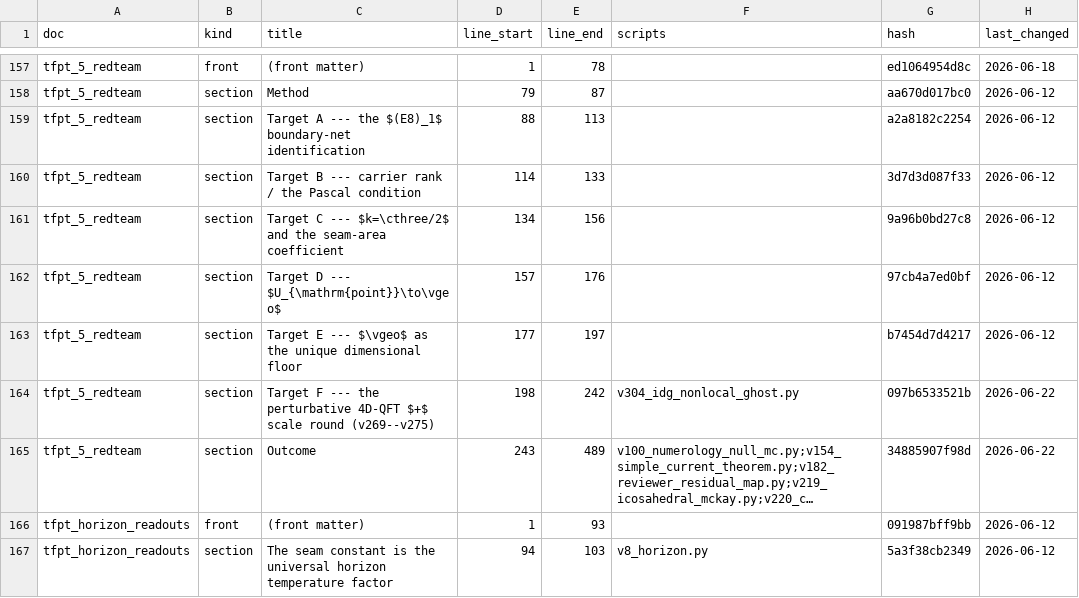
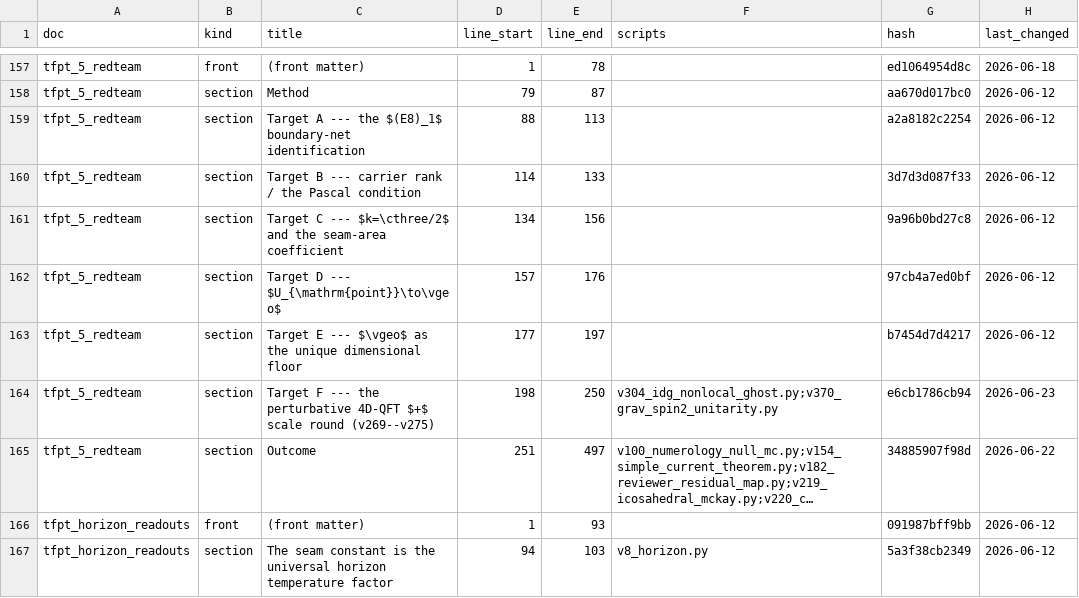
Before and after one commit to sthamann/tfpt-theoryv4, a CSV file: verification/docs_map.csv, drawn as a sheet; only a part is shown, gaps mark what is left out; long unchanged cells end in …; the diff names each change by its address in the sheet, - before the commit and + after, or states it on an @@ line.

```diff
--- a/verification/docs_map.csv
+++ b/verification/docs_map.csv
-E164 (line_end): 242
+E164 (line_end): 250
-F164 (scripts): v304_idg_nonlocal_ghost.py
+F164 (scripts): v304_idg_nonlocal_ghost.py;v370_grav_spin2_unitarity.py
-G164 (hash): 097b6533521b
+G164 (hash): e6cb1786cb94
-H164 (last_changed): 2026-06-22
+H164 (last_changed): 2026-06-23
-D165 (line_start): 243
+D165 (line_start): 251
-E165 (line_end): 489
+E165 (line_end): 497
```
Also changed, not shown: verification/script_registry.csv, verification/status_ledger.csv, 35 other files.
